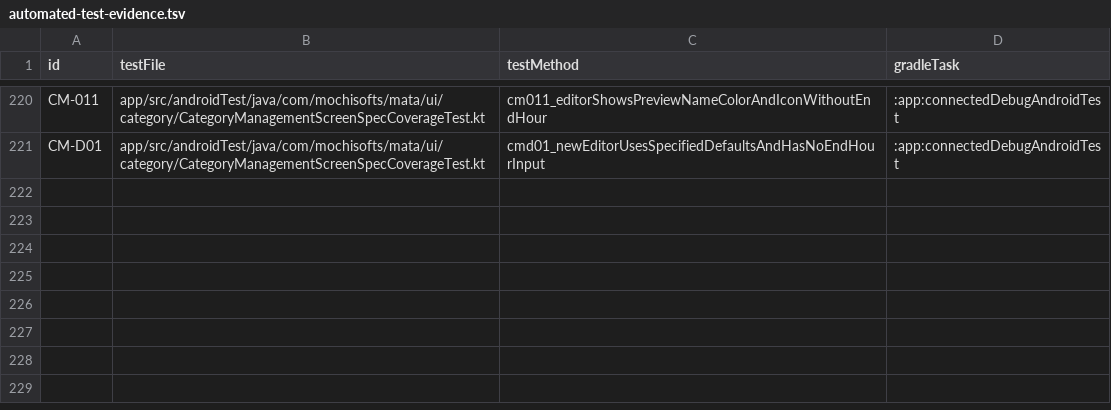
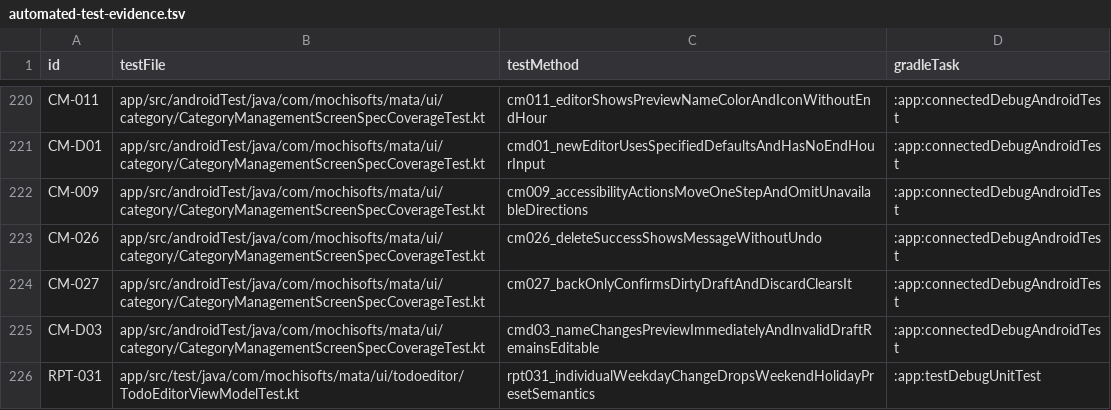
Before and after one commit to Sakemotti/MATA, a TSV file: .agents/test-specs/automated-test-evidence.tsv, drawn as a sheet; only a part is shown, gaps mark what is left out.

Commit message:
test: record category interaction evidence

```diff
--- a/.agents/test-specs/automated-test-evidence.tsv
+++ b/.agents/test-specs/automated-test-evidence.tsv
@@ -221 +221,6 @@ CM-011	app/src/androidTest/java/com/mochisofts/mata/ui/category/CategoryManageme
 CM-D01	app/src/androidTest/java/com/mochisofts/mata/ui/category/CategoryManagementScreenSpecCoverageTest.kt	cmd01_newEditorUsesSpecifiedDefaultsAndHasNoEndHourInput	:app:connectedDebugAndroidTest
+CM-009	app/src/androidTest/java/com/mochisofts/mata/ui/category/CategoryManagementScreenSpecCoverageTest.kt	cm009_accessibilityActionsMoveOneStepAndOmitUnavailableDirections	:app:connectedDebugAndroidTest
+CM-026	app/src/androidTest/java/com/mochisofts/mata/ui/category/CategoryManagementScreenSpecCoverageTest.kt	cm026_deleteSuccessShowsMessageWithoutUndo	:app:connectedDebugAndroidTest
+CM-027	app/src/androidTest/java/com/mochisofts/mata/ui/category/CategoryManagementScreenSpecCoverageTest.kt	cm027_backOnlyConfirmsDirtyDraftAndDiscardClearsIt	:app:connectedDebugAndroidTest
+CM-D03	app/src/androidTest/java/com/mochisofts/mata/ui/category/CategoryManagementScreenSpecCoverageTest.kt	cmd03_nameChangesPreviewImmediatelyAndInvalidDraftRemainsEditable	:app:connectedDebugAndroidTest
+RPT-031	app/src/test/java/com/mochisofts/mata/ui/todoeditor/TodoEditorViewModelTest.kt	rpt031_individualWeekdayChangeDropsWeekendHolidayPresetSemantics	:app:testDebugUnitTest
```
Also changed, not shown: .agents/test-specs/initial-release-assignments.tsv, .agents/test-specs/initial-release-results.tsv, 3 other files.
